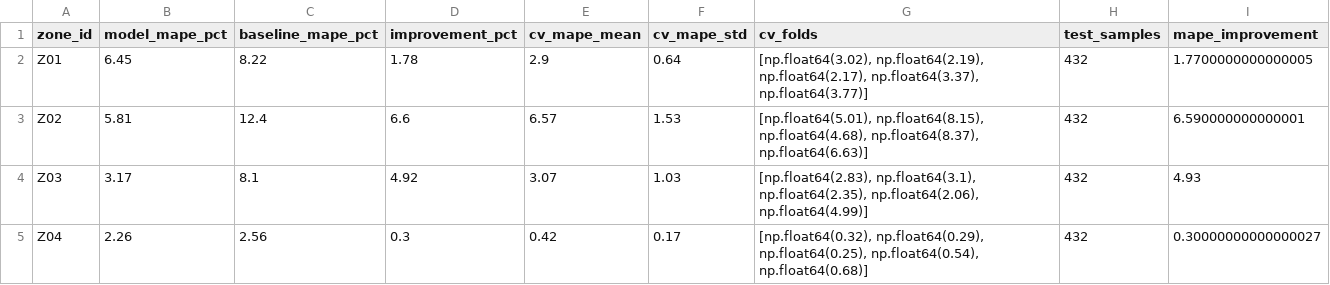
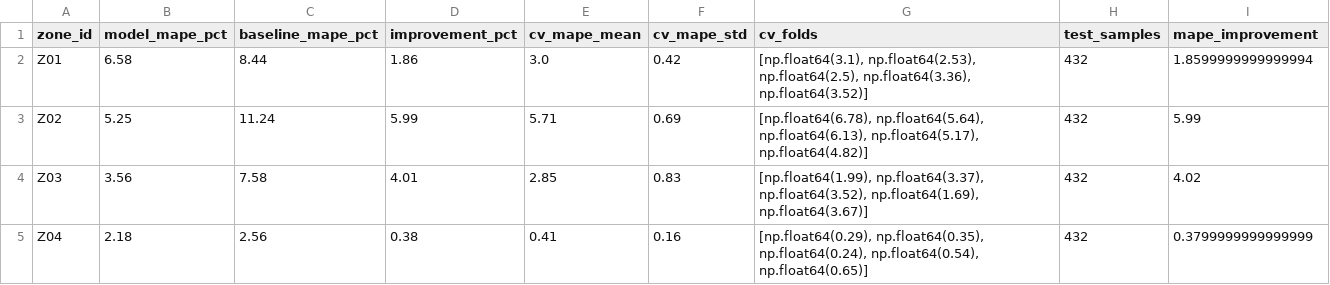
Before and after one commit to JainithisshS/gridrakshak-ai, a CSV file: outputs/forecast_metrics.csv, drawn as a sheet; only a part is shown; the diff covers the shown part only.

```diff
--- a/outputs/forecast_metrics.csv
+++ b/outputs/forecast_metrics.csv
@@ -1,5 +1,5 @@
 zone_id,model_mape_pct,baseline_mape_pct,improvement_pct,cv_mape_mean,cv_mape_std,cv_folds,test_samples,mape_improvement
-Z01,6.45,8.22,1.78,2.9,0.64,"[np.float64(3.02), np.float64(2.19), np.float64(2.17), np.float64(3.37), np.float64(3.77)]",432,1.7700000000000005
-Z02,5.81,12.4,6.6,6.57,1.53,"[np.float64(5.01), np.float64(8.15), np.float64(4.68), np.float64(8.37), np.float64(6.63)]",432,6.590000000000001
-Z03,3.17,8.1,4.92,3.07,1.03,"[np.float64(2.83), np.float64(3.1), np.float64(2.35), np.float64(2.06), np.float64(4.99)]",432,4.93
-Z04,2.26,2.56,0.3,0.42,0.17,"[np.float64(0.32), np.float64(0.29), np.float64(0.25), np.float64(0.54), np.float64(0.68)]",432,0.30000000000000027
+Z01,6.58,8.44,1.86,3.0,0.42,"[np.float64(3.1), np.float64(2.53), np.float64(2.5), np.float64(3.36), np.float64(3.52)]",432,1.8599999999999994
+Z02,5.25,11.24,5.99,5.71,0.69,"[np.float64(6.78), np.float64(5.64), np.float64(6.13), np.float64(5.17), np.float64(4.82)]",432,5.99
+Z03,3.56,7.58,4.01,2.85,0.83,"[np.float64(1.99), np.float64(3.37), np.float64(3.52), np.float64(1.69), np.float64(3.67)]",432,4.02
+Z04,2.18,2.56,0.38,0.41,0.16,"[np.float64(0.29), np.float64(0.35), np.float64(0.24), np.float64(0.54), np.float64(0.65)]",432,0.3799999999999999
```
Also changed, not shown: 28 edited cells elsewhere in this file, outputs/inspection_alerts.csv, outputs/pr_curve.csv, 20 other files.
